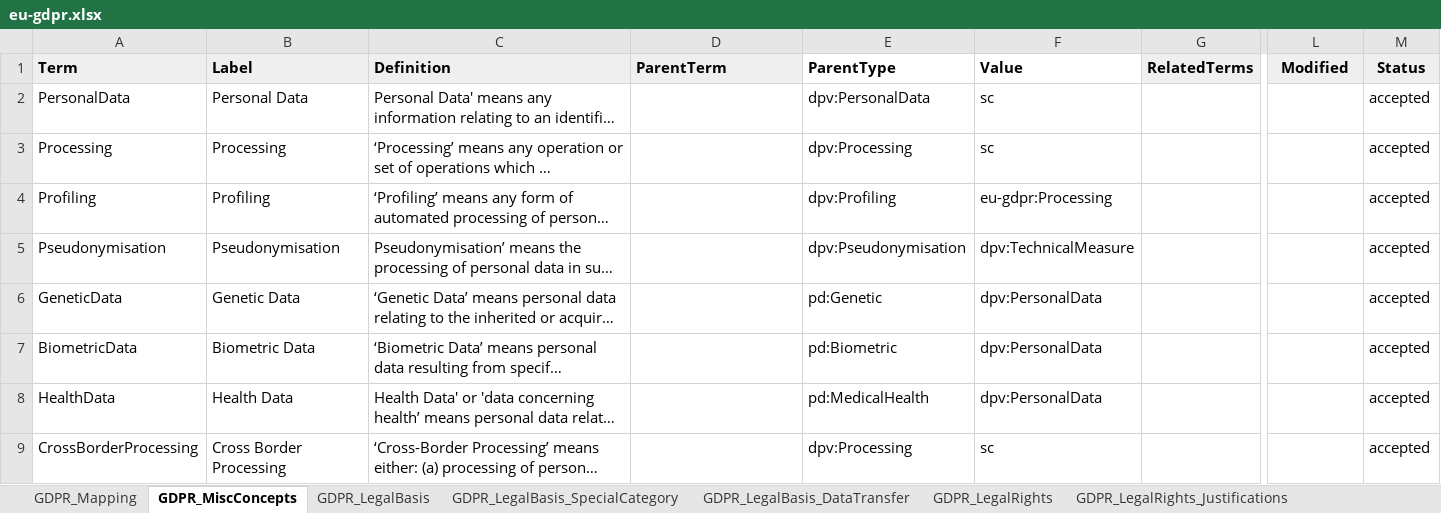
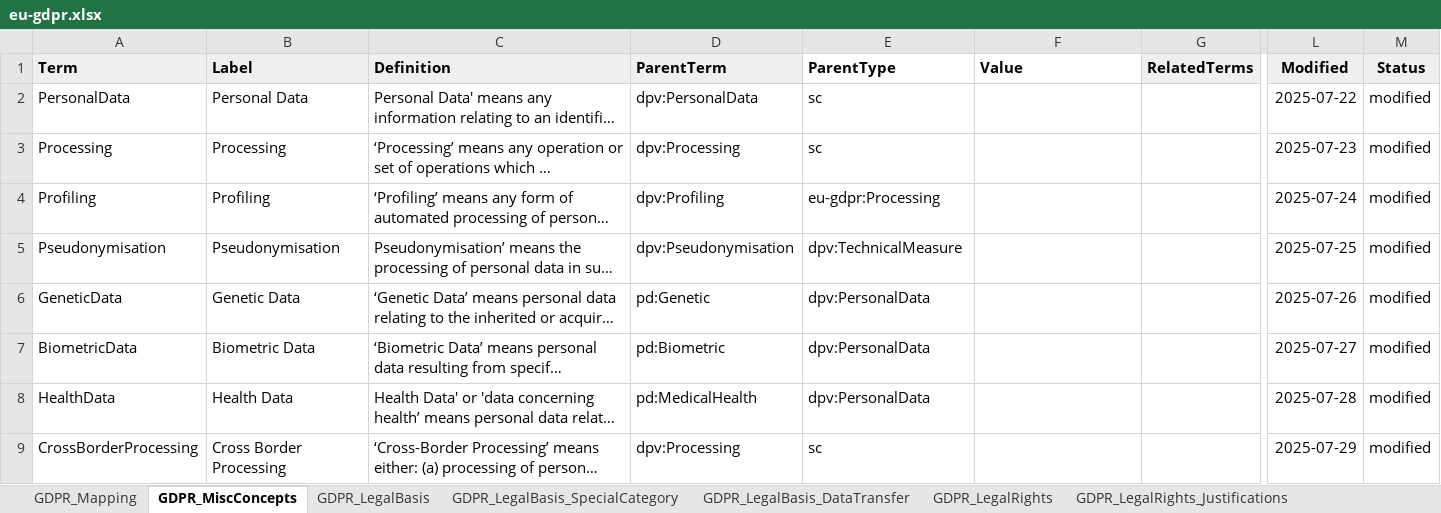
Before and after one commit to w3c/dpv, an Excel workbook: code/vocab_csv/eu-gdpr.xlsx, sheet GDPR_MiscConcepts, drawn as a sheet; only a part is shown, gaps mark what is left out; long unchanged cells end in …; values as stored, in another font and other column widths than the file's, no borders; charts and pictures and conditional formats not drawn; the diff covers the shown part only; the diff names each change by its address in the sheet, - before the commit and + after, or states it on an @@ line.

Commit message:
fixes incorrect datatype for rdf:value in RISK
- closes #303
- `rdf:value` triples in RISK, e.g. for Severity levels, had an
  incorrect string with no datatype as `0.25,xsd:decimal`
- note the corrected value does not have type in Turtle and is instead
  shown only as `0.25` as per the spec (handled automatically by rdflib)
- the reason was that the `rdf:value` field had this string so as to
  provide both the value and the type, but the python script did not
  take this in to account
- the fix was to update the `vocab_funcs.py` function for handling this
  to parse the string and separate the value and datatype, and then use
  them in this manner
- This commit also fixes the incorrect values in EU-GDPR Misc. Concepts
  module where the fields were present in incorrect columns, and were
  right-shifted, meaning the parent classes were instead present in
  rdf:value fields. This has been fixed by moving them to the correct
  position, redownloading the data, and generating the RDF and HTML.

Co-authored-by: Vlad Radziuk <extern.vlad.radziuk@volkswagen.de>

```diff
--- a/code/vocab_csv/eu-gdpr.xlsx (sheet GDPR_MiscConcepts)
+++ b/code/vocab_csv/eu-gdpr.xlsx (sheet GDPR_MiscConcepts)
-D2 (ParentTerm): (empty)
+D2 (ParentTerm): dpv:PersonalData
-E2 (ParentType): dpv:PersonalData
+E2 (ParentType): sc
-F2:F3 (Value): sc
+F2:F3 (Value): (empty)
-L2 (Modified): (empty)
+L2 (Modified): 2025-07-22
-M2:M9 (Status): accepted
+M2:M9 (Status): modified
-D3 (ParentTerm): (empty)
+D3 (ParentTerm): dpv:Processing
-E3 (ParentType): dpv:Processing
+E3 (ParentType): sc
-L3 (Modified): (empty)
+L3 (Modified): 2025-07-23
-D4 (ParentTerm): (empty)
+D4 (ParentTerm): dpv:Profiling
-E4 (ParentType): dpv:Profiling
+E4 (ParentType): eu-gdpr:Processing
-F4 (Value): eu-gdpr:Processing
+F4 (Value): (empty)
-L4 (Modified): (empty)
+L4 (Modified): 2025-07-24
-D5 (ParentTerm): (empty)
+D5 (ParentTerm): dpv:Pseudonymisation
-E5 (ParentType): dpv:Pseudonymisation
+E5 (ParentType): dpv:TechnicalMeasure
-F5 (Value): dpv:TechnicalMeasure
+F5 (Value): (empty)
-L5 (Modified): (empty)
+L5 (Modified): 2025-07-25
-D6 (ParentTerm): (empty)
+D6 (ParentTerm): pd:Genetic
-E6 (ParentType): pd:Genetic
+E6 (ParentType): dpv:PersonalData
-F6:F8 (Value): dpv:PersonalData
+F6:F8 (Value): (empty)
-L6 (Modified): (empty)
+L6 (Modified): 2025-07-26
-D7 (ParentTerm): (empty)
+D7 (ParentTerm): pd:Biometric
-E7 (ParentType): pd:Biometric
+E7 (ParentType): dpv:PersonalData
-L7 (Modified): (empty)
+L7 (Modified): 2025-07-27
-D8 (ParentTerm): (empty)
+D8 (ParentTerm): pd:MedicalHealth
-E8 (ParentType): pd:MedicalHealth
+E8 (ParentType): dpv:PersonalData
-L8 (Modified): (empty)
+L8 (Modified): 2025-07-28
-D9 (ParentTerm): (empty)
+D9 (ParentTerm): dpv:Processing
-E9 (ParentType): dpv:Processing
+E9 (ParentType): sc
-F9 (Value): sc
+F9 (Value): (empty)
-L9 (Modified): (empty)
+L9 (Modified): 2025-07-29
```
Also changed, not shown: 5 edited cells elsewhere in this sheet, other sheet tabs, charts or pictures, 10 other files.
